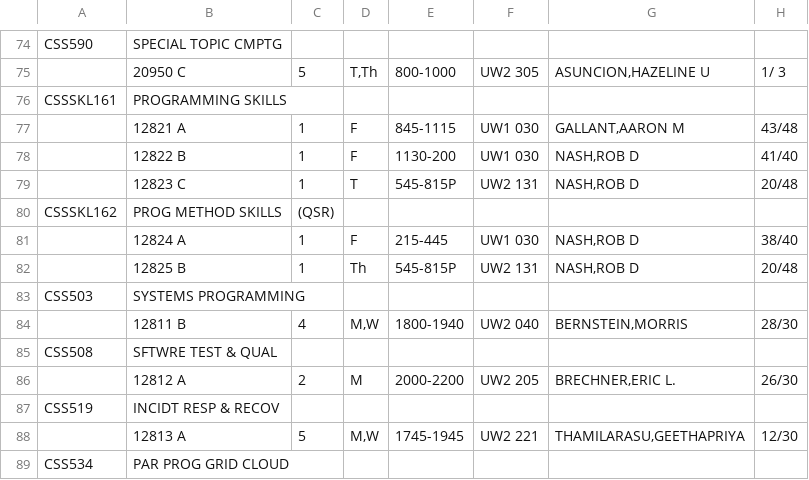
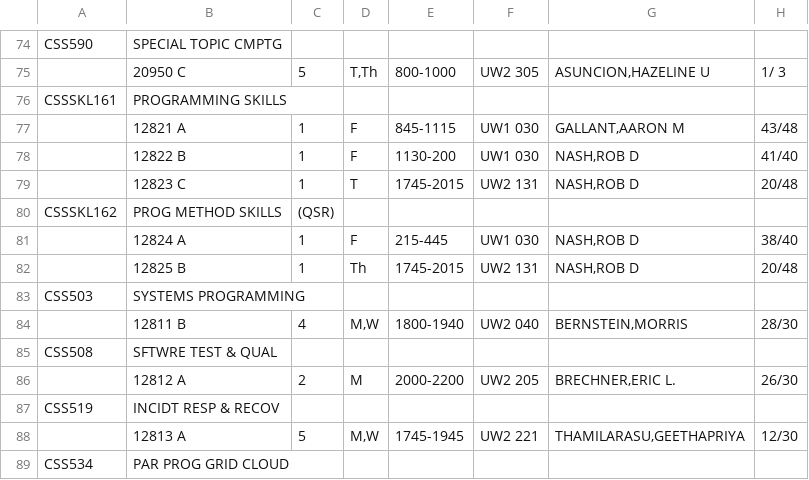
Before and after one commit to christran206/CSS458Spring2015, a TSV file: TimeSchedules/2014-03-Spring-CSS.tsv, drawn as a sheet; only a part is shown, gaps mark what is left out.

Commit message:
Fixed More Times in TSVs

```diff
--- a/TimeSchedules/2014-03-Spring-CSS.tsv
+++ b/TimeSchedules/2014-03-Spring-CSS.tsv
@@ -78,6 +78,6 @@ CSSSKL161	PROGRAMMING SKILLS
 	12822 B	1	F	1130-200	UW1 030	NASH,ROB D	41/40
-	12823 C	1	T	545-815P	UW2 131	NASH,ROB D	20/48
+	12823 C	1	T	1745-2015	UW2 131	NASH,ROB D	20/48
 CSSSKL162	PROG METHOD SKILLS	(QSR)
 	12824 A	1	F	215-445	UW1 030	NASH,ROB D	38/40
-	12825 B	1	Th	545-815P	UW2 131	NASH,ROB D	20/48
+	12825 B	1	Th	1745-2015	UW2 131	NASH,ROB D	20/48
 CSS503	SYSTEMS PROGRAMMING
```
Also changed, not shown: TimeSchedules/2013-01-Fall-CSS.tsv, TimeSchedules/2013-03-Spring-CSS.tsv, 3 other files.
